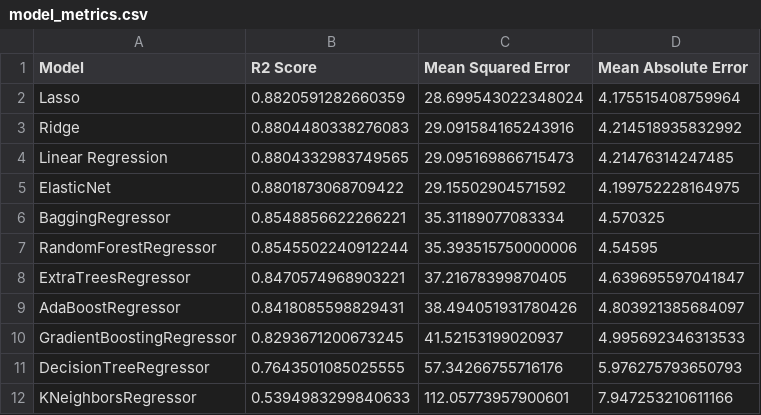
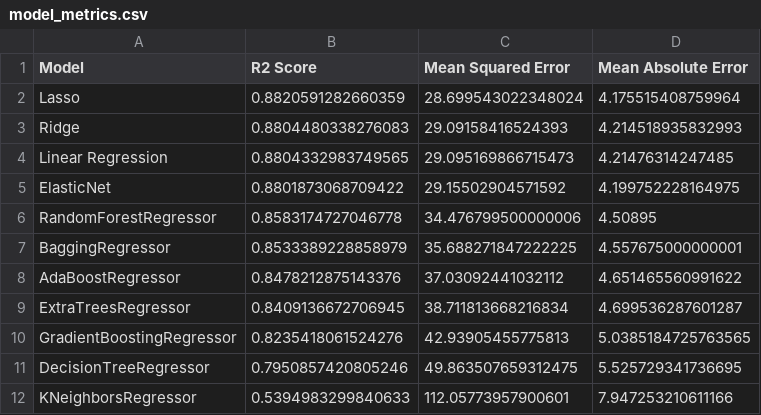
Before and after one commit to ArpitKadam/mlproject, a CSV file: artifacts/model_metrics.csv, drawn as a sheet.

```diff
--- a/artifacts/model_metrics.csv
+++ b/artifacts/model_metrics.csv
@@ -2,11 +2,11 @@ Model,R2 Score,Mean Squared Error,Mean Absolute Error
 Lasso,0.8820591282660359,28.699543022348024,4.175515408759964
-Ridge,0.8804480338276083,29.091584165243916,4.214518935832992
+Ridge,0.8804480338276083,29.09158416524393,4.214518935832993
 Linear Regression,0.8804332983749565,29.095169866715473,4.21476314247485
 ElasticNet,0.8801873068709422,29.15502904571592,4.199752228164975
-BaggingRegressor,0.8548856622266221,35.31189077083334,4.570325
-RandomForestRegressor,0.8545502240912244,35.393515750000006,4.54595
-ExtraTreesRegressor,0.8470574968903221,37.21678399870405,4.639695597041847
-AdaBoostRegressor,0.8418085598829431,38.494051931780426,4.803921385684097
-GradientBoostingRegressor,0.8293671200673245,41.52153199020937,4.995692346313533
-DecisionTreeRegressor,0.7643501085025555,57.34266755716176,5.976275793650793
+RandomForestRegressor,0.8583174727046778,34.476799500000006,4.50895
+BaggingRegressor,0.8533389228858979,35.688271847222225,4.557675000000001
+AdaBoostRegressor,0.8478212875143376,37.03092441032112,4.651465560991622
+ExtraTreesRegressor,0.8409136672706945,38.711813668216834,4.699536287601287
+GradientBoostingRegressor,0.8235418061524276,42.93905455775813,5.0385184725763565
+DecisionTreeRegressor,0.7950857420805246,49.863507659312475,5.525729341736695
 KNeighborsRegressor,0.5394983299840633,112.05773957900601,7.947253210611166
```
Also changed, not shown: 23 other files.
